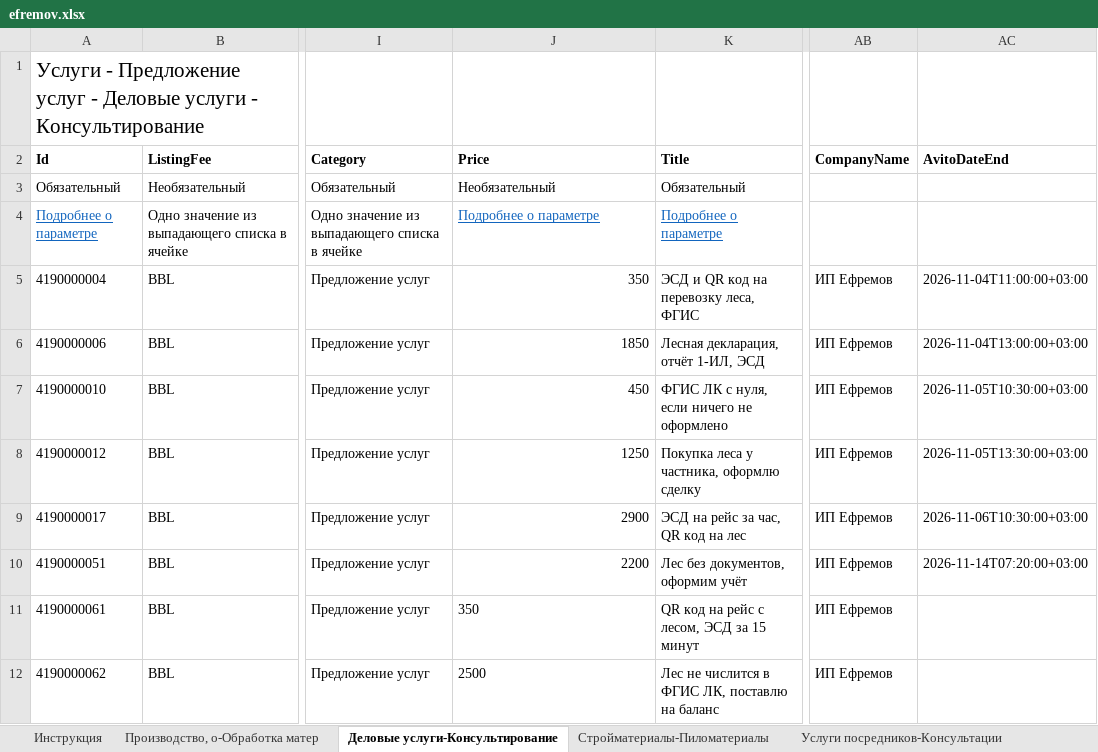
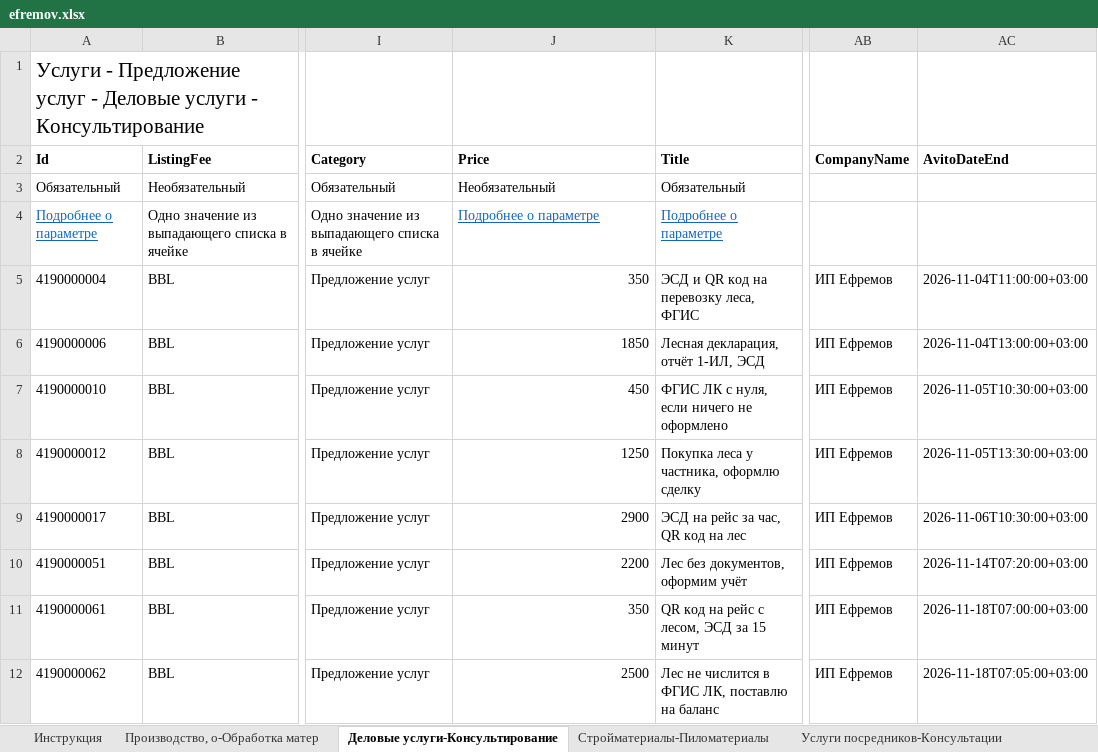
Before and after one commit to Harmageddon14/avito-feeds, an Excel workbook: efremov.xlsx, sheet Деловые услуги-Консультирование, drawn as a sheet; only a part is shown, gaps mark what is left out; values as stored, in another font and other column widths than the file's, no borders; the diff names each change by its address in the sheet, - before the commit and + after, or states it on an @@ line.

```diff
--- a/efremov.xlsx (sheet Деловые услуги-Консультирование)
+++ b/efremov.xlsx (sheet Деловые услуги-Консультирование)
-J11:J12 alignment: left
+J11:J12 alignment: right
-AC11 (AvitoDateEnd): (empty)
+AC11 (AvitoDateEnd): 2026-11-18T07:00:00+03:00
-AC12 (AvitoDateEnd): (empty)
+AC12 (AvitoDateEnd): 2026-11-18T07:05:00+03:00
```
Also changed, not shown: sheet Стройматериалы-Пиломатериалы, 9 other files.
